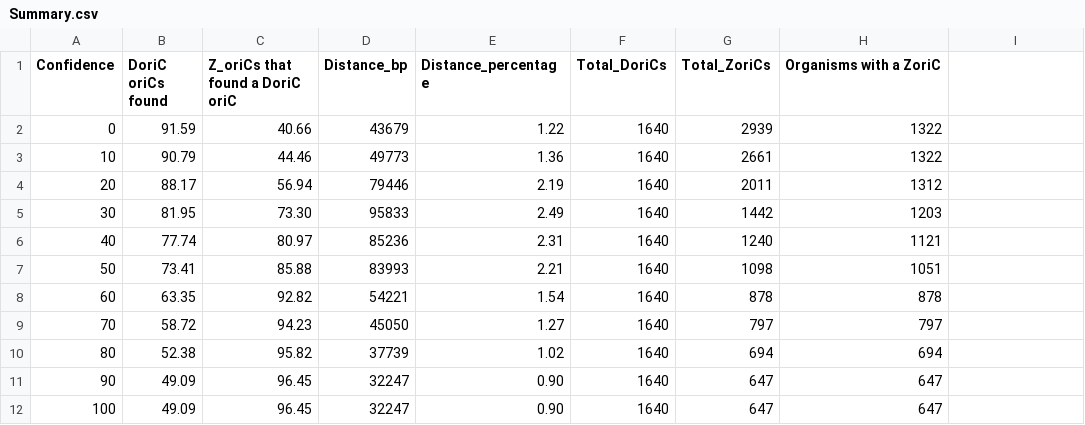
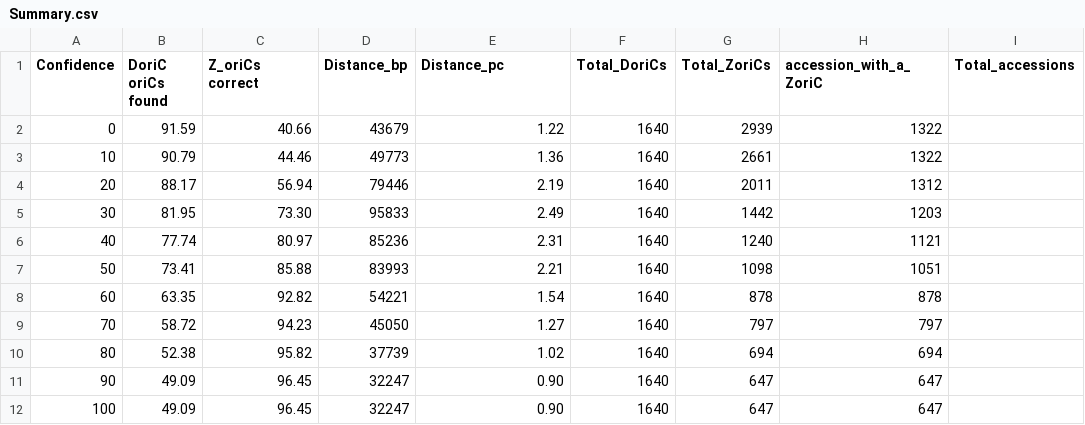
Before and after one commit to Mister-Teapot/OriC_Finder, a CSV file: Comparison/v3/Summary.csv, drawn as a sheet.

```diff
--- a/Comparison/v3/Summary.csv
+++ b/Comparison/v3/Summary.csv
@@ -1,2 +1,2 @@
-Confidence,DoriC oriCs found,Z_oriCs that found a DoriC oriC,Distance_bp,Distance_percentage,Total_DoriCs,Total_ZoriCs,Organisms with a ZoriC
+Confidence,DoriC oriCs found,Z_oriCs correct,Distance_bp,Distance_pc,Total_DoriCs,Total_ZoriCs,accession_with_a_ZoriC,Total_accessions
 0,91.59,40.66,43679,1.22,1640,2939,1322
```
Also changed, not shown: 15 other files.
